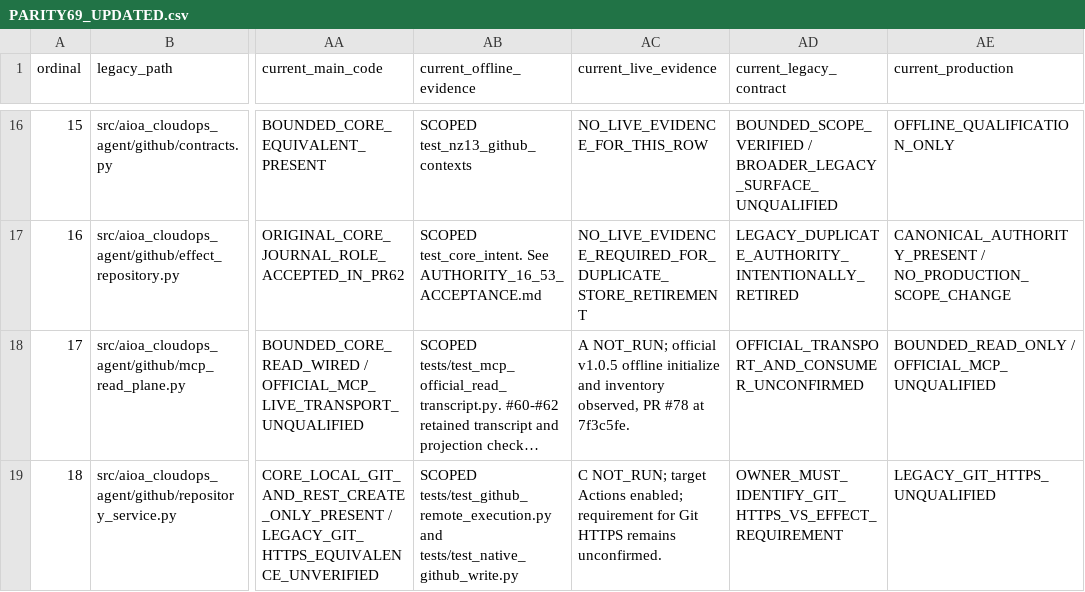
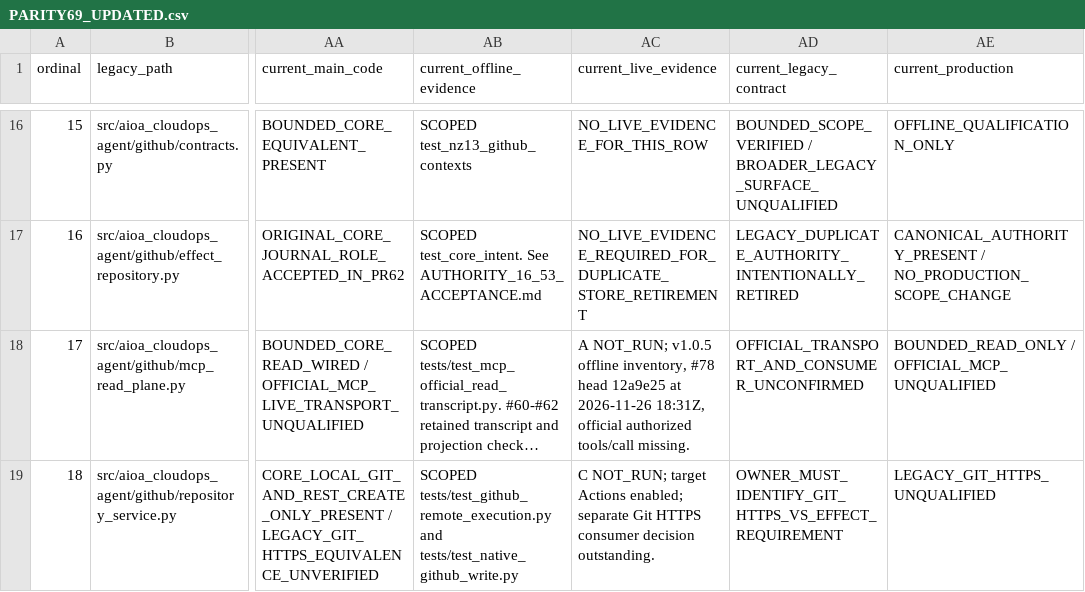
Before and after one commit to luciferprosun/AIOA-spArkHAT, a CSV file: docs/unification/cloud-consolidation/PARITY69_UPDATED.csv, drawn as a sheet; only a part is shown, gaps mark what is left out; long unchanged cells end in …; the diff covers the shown part only; the diff names each change by its address in the sheet, - before the commit and + after, or states it on an @@ line.

```diff
--- a/docs/unification/cloud-consolidation/PARITY69_UPDATED.csv
+++ b/docs/unification/cloud-consolidation/PARITY69_UPDATED.csv
-AC18 (current_live_evidence): A NOT_RUN; official v1.0.5 offline initialize and inventory observed, PR #78 at 7f3c5fe.
+AC18 (current_live_evidence): A NOT_RUN; v1.0.5 offline inventory, #78 head 12a9e25 at 2026-11-26 18:31Z, official authorized tools/call missing.
-AC19 (current_live_evidence): …Actions enabled; requirement for Git HTTPS remains unconfirmed.
+AC19 (current_live_evidence): …Actions enabled; separate Git HTTPS consumer decision outstanding.
```
Also changed, not shown: 6 edited cells elsewhere in this file, 5 other files.
